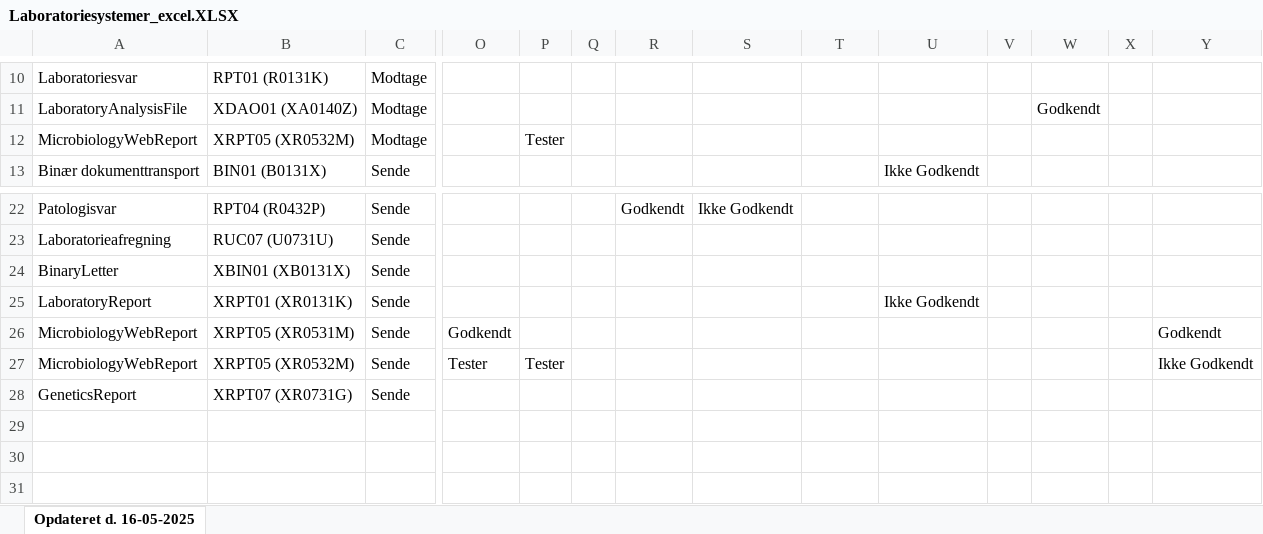
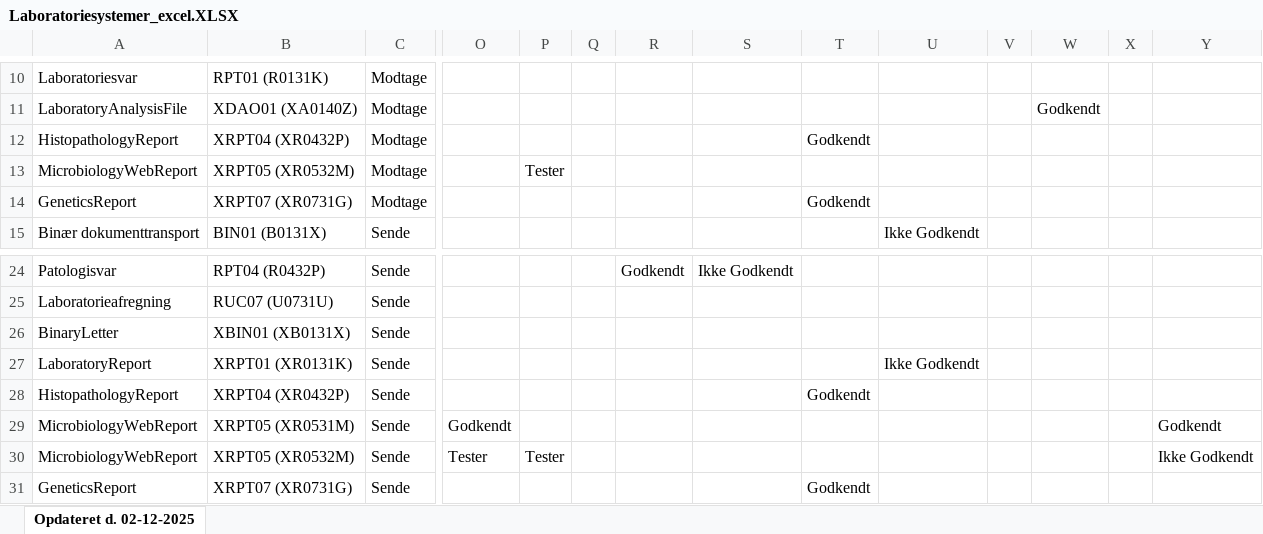
Before and after one commit to medcomdk/GodkendteSystemer, an Excel workbook: html/Laboratoriesystemer_excel.XLSX, sheet Opdateret d. 02-12-2025, drawn as a sheet; only a part is shown, gaps mark what is left out; values as stored, in another font and other column widths than the file's, no borders; addresses are those after the commit; rows hold the shown columns only; the diff names each change by its address in the sheet, - before the commit and + after, or states it on an @@ line.

```diff
--- a/html/Laboratoriesystemer_excel.XLSX (sheet Opdateret d. 02-12-2025)
+++ b/html/Laboratoriesystemer_excel.XLSX (sheet Opdateret d. 02-12-2025)
-sheet tab: Opdateret d. 16-05-2025
+sheet tab: Opdateret d. 02-12-2025
+row 12: HistopathologyReport | XRPT04 (XR0432P) | Modtage |  |  |  |  |  | Godkendt
+row 14: GeneticsReport | XRPT07 (XR0731G) | Modtage |  |  |  |  |  | Godkendt
+row 28: HistopathologyReport | XRPT04 (XR0432P) | Sende |  |  |  |  |  | Godkendt
-T31: (empty)
+T31: Godkendt
```
Also changed, not shown: html/Alle systemer (Samlet liste)_excel.XLSX, html/Fysioterapisystemer_excel.XLSX, 50 other files.
